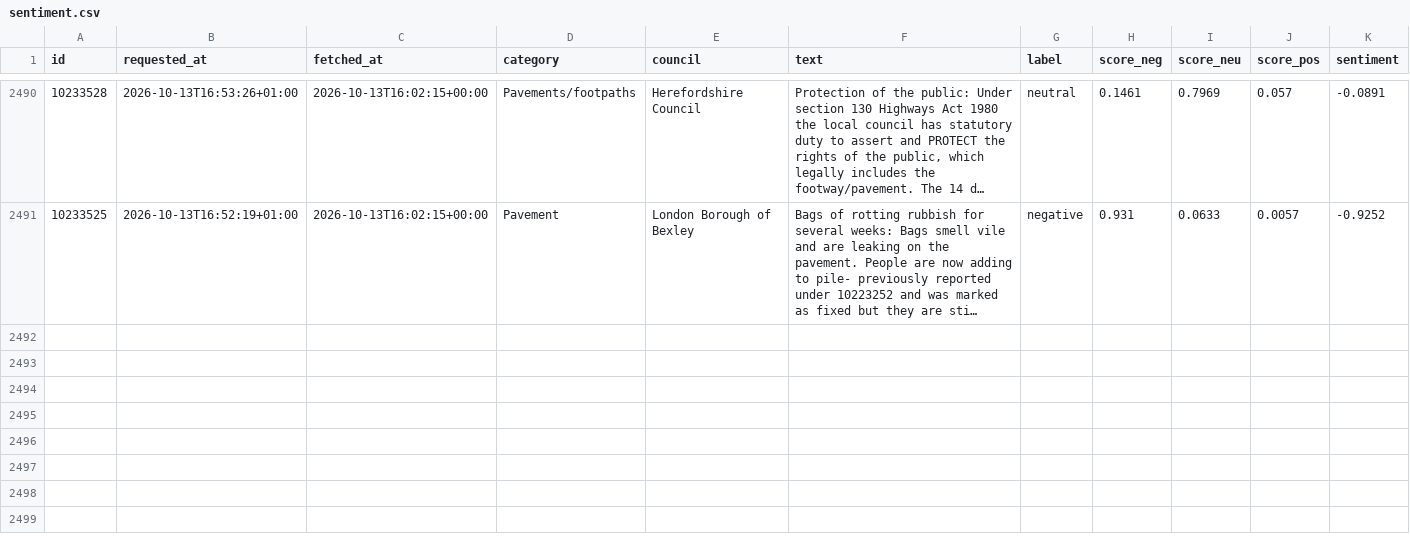
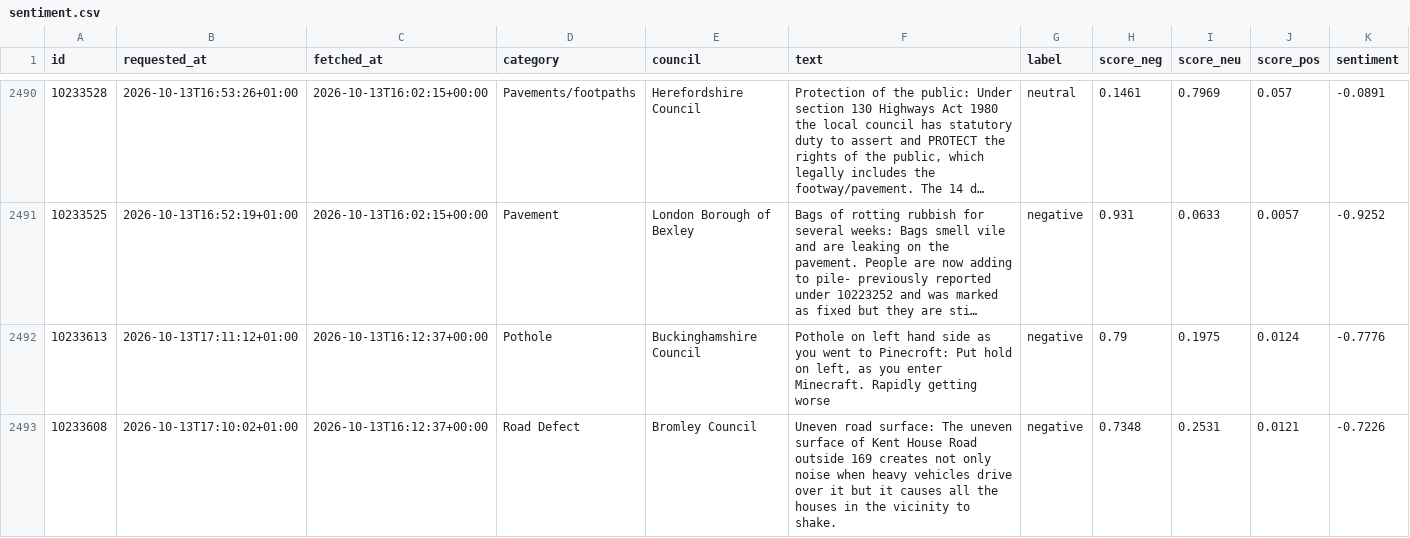
Before and after one commit to Hubertsauce/road-pulse, a CSV file: data/sentiment.csv, drawn as a sheet; only a part is shown, gaps mark what is left out; long unchanged cells end in …; the diff covers the shown part only; the diff names each change by its address in the sheet, - before the commit and + after, or states it on an @@ line.

```diff
--- a/data/sentiment.csv
+++ b/data/sentiment.csv
+row 2492: 10233613 | 2026-10-13T17:11:12+01:00 | 2026-10-13T16:12:37+00:00 | Pothole | Buckinghamshire Council | Pothole on left hand side as you went to Pinecroft: Put hold on left, as you enter Minecraft. Rapidly getting worse | negative | 0.79 | 0.1975 | 0.0124 | -0.7776
+row 2493: 10233608 | 2026-10-13T17:10:02+01:00 | 2026-10-13T16:12:37+00:00 | Road Defect | Bromley Council | Uneven road surface: The uneven surface of Kent House Road outside 169 creates not only noise when heavy vehicles drive over it but it causes all the houses in the vicinity to shake. | negative | 0.7348 | 0.2531 | 0.0121 | -0.7226
```
Also changed, not shown: 4 added rows elsewhere in this file, 1 other file.
